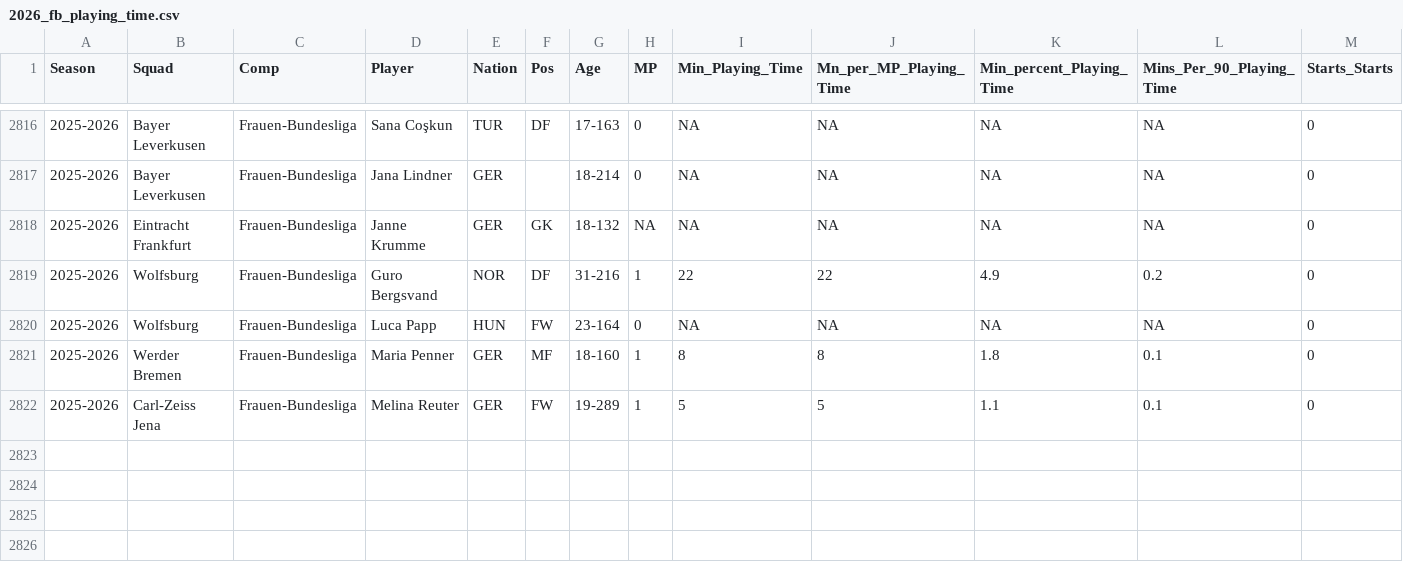
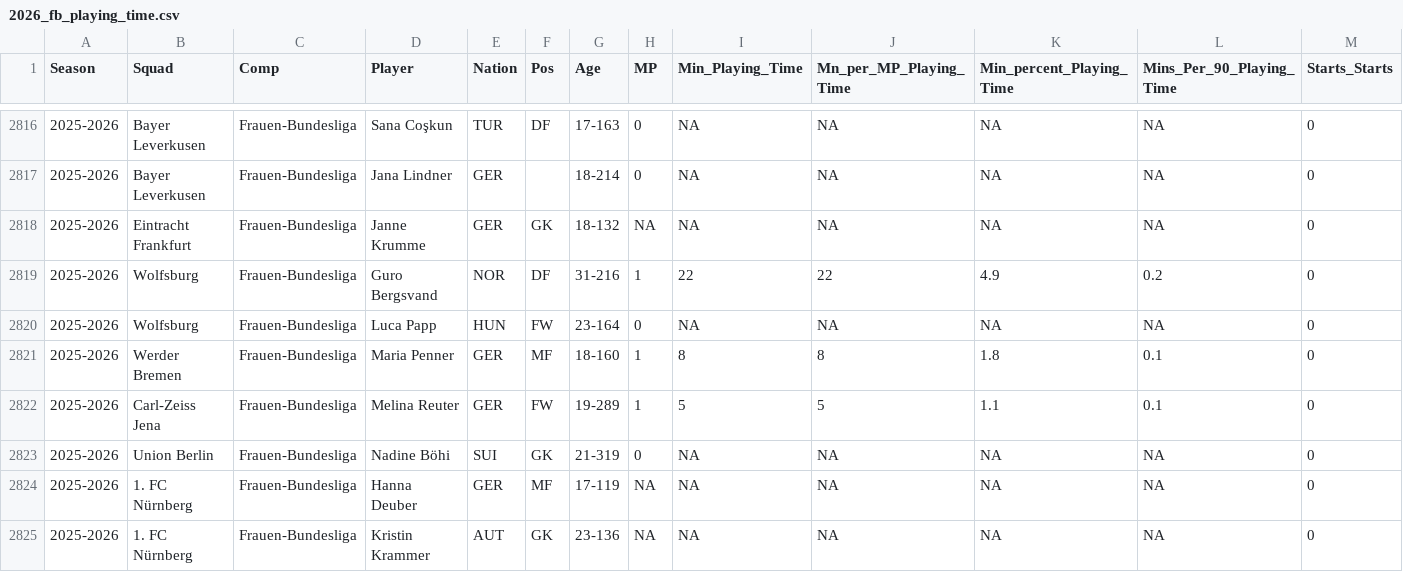
Before and after one commit to sznajdr/fb1, a CSV file: 2026_fb_playing_time.csv, drawn as a sheet; only a part is shown, gaps mark what is left out; rows hold the shown columns only; the diff names each change by its address in the sheet, - before the commit and + after, or states it on an @@ line.

Commit message:
Update 2026_fb_playing_time.csv from Colab

```diff
--- a/2026_fb_playing_time.csv
+++ b/2026_fb_playing_time.csv
+row 2823: 2025-2026 | Union Berlin | Frauen-Bundesliga | Nadine Böhi | SUI | GK | 21-319 | 0 | NA | NA | NA | NA | 0
+row 2824: 2025-2026 | 1. FC Nürnberg | Frauen-Bundesliga | Hanna Deuber | GER | MF | 17-119 | NA | NA | NA | NA | NA | 0
+row 2825: 2025-2026 | 1. FC Nürnberg | Frauen-Bundesliga | Kristin Krammer | AUT | GK | 23-136 | NA | NA | NA | NA | NA | 0
```
